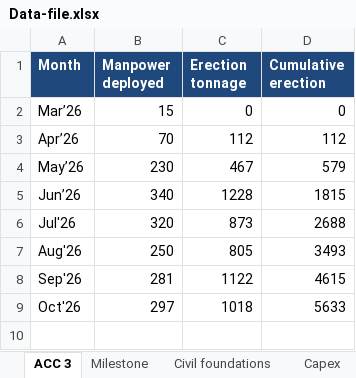
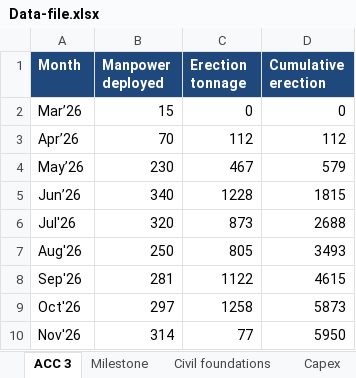
Before and after one commit to kaimal-abu/Project-Dashboard, an Excel workbook: Data-file.xlsx, sheet ACC 3, drawn as a sheet; values as stored, in another font and other column widths than the file's, no borders; the diff names each change by its address in the sheet, - before the commit and + after, or states it on an @@ line.

```diff
--- a/Data-file.xlsx (sheet ACC 3)
+++ b/Data-file.xlsx (sheet ACC 3)
-C9 (Erection tonnage): 1018
+C9 (Erection tonnage): 1258
-D9 (Cumulative erection): 5633
+D9 (Cumulative erection): 5873
+row 10: Nov'26 | 314 | 77 | 5950
```
Also changed, not shown: sheet Manpower, sheet Electrical.
